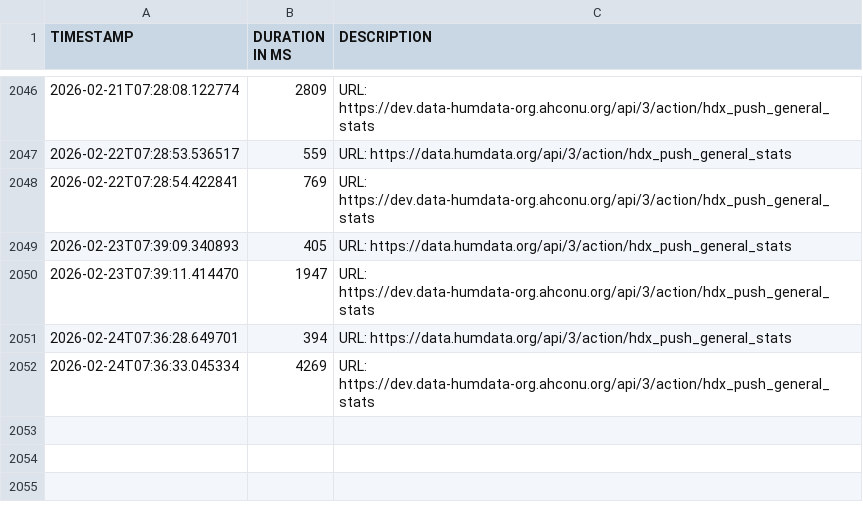
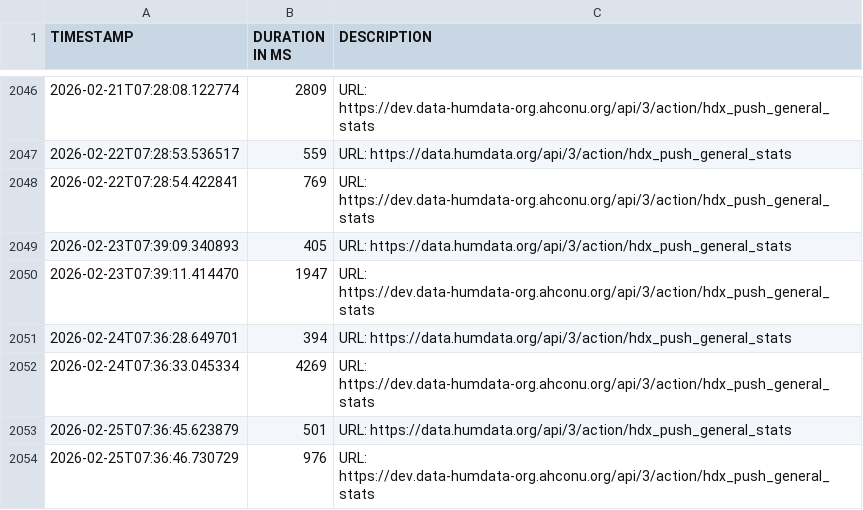
Before and after one commit to OCHA-DAP/hdx-general-scheduled-tasks, a CSV file: data/times_general_stats.csv, drawn as a sheet; only a part is shown, gaps mark what is left out; the diff names each change by its address in the sheet, - before the commit and + after, or states it on an @@ line.

```diff
--- a/data/times_general_stats.csv
+++ b/data/times_general_stats.csv
+row 2053: 2026-02-25T07:36:45.623879 | 501 | URL: https://data.humdata.org/api/3/action/hdx_push_general_stats
+row 2054: 2026-02-25T07:36:46.730729 | 976 | URL: https://dev.data-humdata-org.ahconu.org/api/3/action/hdx_push_general_stats
```
